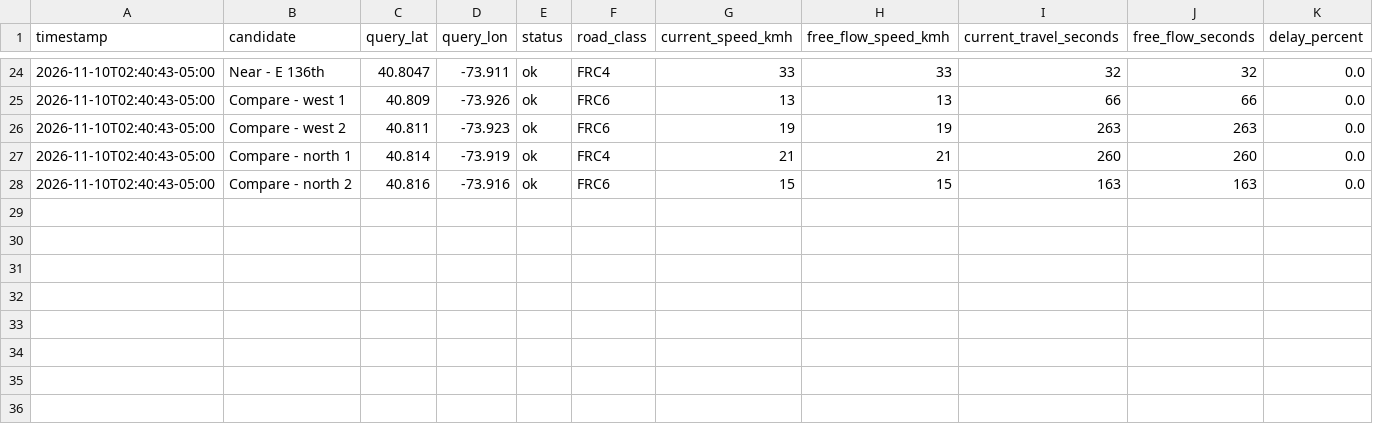
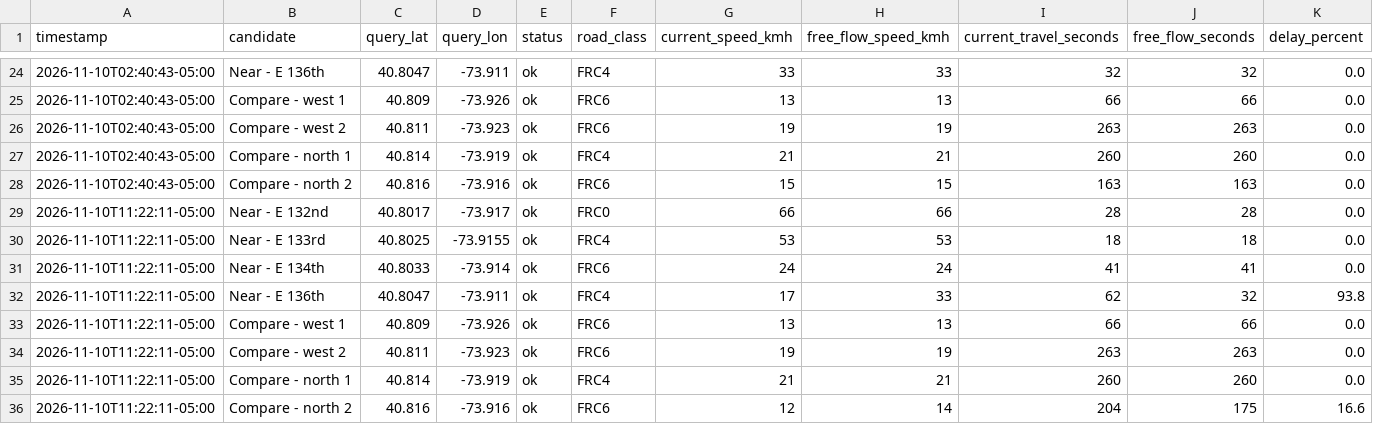
Before and after one commit to sofiabrazda213/freshdirect-traffic, a CSV file: freshdirect_traffic.csv, drawn as a sheet; only a part is shown, gaps mark what is left out; rows hold the shown columns only; the diff names each change by its address in the sheet, - before the commit and + after, or states it on an @@ line.

```diff
--- a/freshdirect_traffic.csv
+++ b/freshdirect_traffic.csv
+row 29: 2026-11-10T11:22:11-05:00 | Near - E 132nd | 40.8017 | -73.917 | ok | FRC0 | 66 | 66 | 28 | 28 | 0.0
+row 30: 2026-11-10T11:22:11-05:00 | Near - E 133rd | 40.8025 | -73.9155 | ok | FRC4 | 53 | 53 | 18 | 18 | 0.0
+row 31: 2026-11-10T11:22:11-05:00 | Near - E 134th | 40.8033 | -73.914 | ok | FRC6 | 24 | 24 | 41 | 41 | 0.0
+row 32: 2026-11-10T11:22:11-05:00 | Near - E 136th | 40.8047 | -73.911 | ok | FRC4 | 17 | 33 | 62 | 32 | 93.8
+row 33: 2026-11-10T11:22:11-05:00 | Compare - west 1 | 40.809 | -73.926 | ok | FRC6 | 13 | 13 | 66 | 66 | 0.0
+row 34: 2026-11-10T11:22:11-05:00 | Compare - west 2 | 40.811 | -73.923 | ok | FRC6 | 19 | 19 | 263 | 263 | 0.0
+row 35: 2026-11-10T11:22:11-05:00 | Compare - north 1 | 40.814 | -73.919 | ok | FRC4 | 21 | 21 | 260 | 260 | 0.0
+row 36: 2026-11-10T11:22:11-05:00 | Compare - north 2 | 40.816 | -73.916 | ok | FRC6 | 12 | 14 | 204 | 175 | 16.6
```
